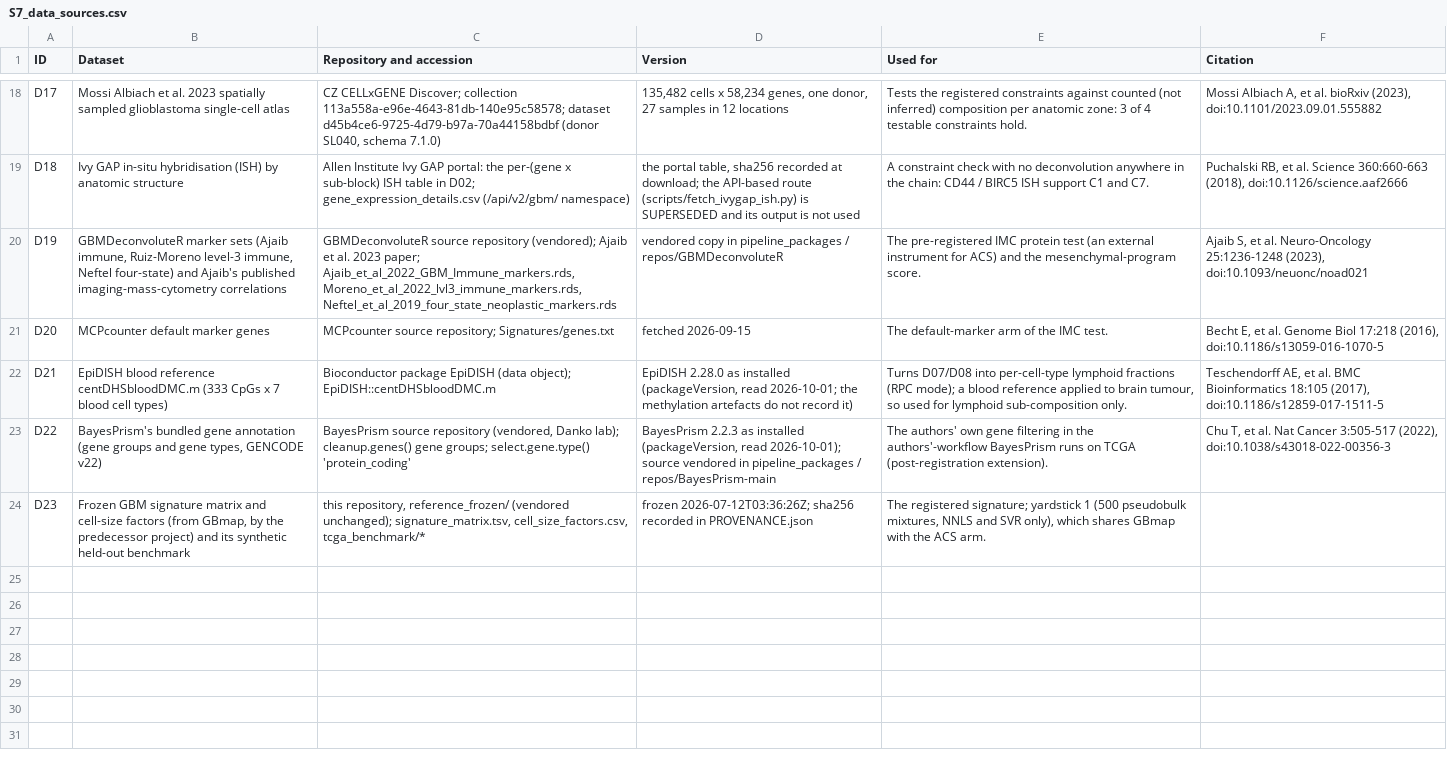
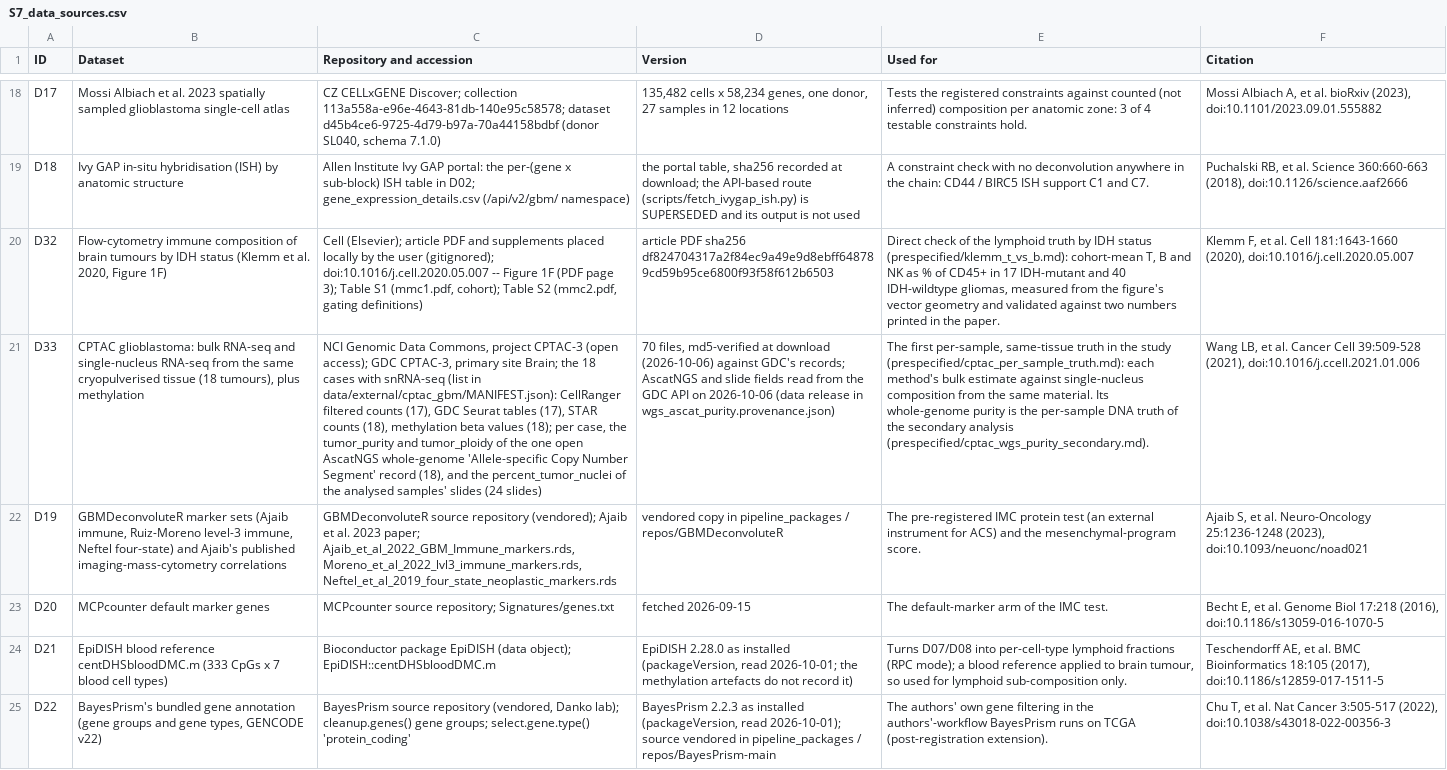
Before and after one commit to saguiler-collab/Tumor-Anatomy-Research, a CSV file: docs/supplementary/S7_data_sources.csv, drawn as a sheet; only a part is shown, gaps mark what is left out; the shorter side is filled out with more unchanged rows; the diff covers the shown part only; the diff names each change by its address in the sheet, - before the commit and + after, or states it on an @@ line.

```diff
--- a/docs/supplementary/S7_data_sources.csv
+++ b/docs/supplementary/S7_data_sources.csv
+row 20: D32 | Flow-cytometry immune composition of brain tumours by IDH status (Klemm et al. 2020, Figure 1F) | Cell (Elsevier); article PDF and supplements placed locally by the user (gitignored); doi:10.1016/j.cell.2020.05.007 -- Figure 1F (PDF page 3); Table S1 (mmc1.pdf, cohort); Table S2 (mmc2.pdf, gating definitions) | article PDF sha256 df824704317a2f84ec9a49e9d8ebff648789cd59b95ce6800f93f58f612b6503 | Direct check of the lymphoid truth by IDH status (prespecified/klemm_t_vs_b.md): cohort-mean T, B and NK as % of CD45+ in 17 IDH-mutant and 40 IDH-wildtype gliomas, measured from the figure's vector geometry and validated against two numbers printed in the paper. | Klemm F, et al. Cell 181:1643-1660 (2020), doi:10.1016/j.cell.2020.05.007
+row 21: D33 | CPTAC glioblastoma: bulk RNA-seq and single-nucleus RNA-seq from the same cryopulverised tissue (18 tumours), plus methylation | NCI Genomic Data Commons, project CPTAC-3 (open access); GDC CPTAC-3, primary site Brain; the 18 cases with snRNA-seq (list in data/external/cptac_gbm/MANIFEST.json): CellRanger filtered counts (17), GDC Seurat tables (17), STAR counts (18), methylation beta values (18); per case, the tumor_purity and tumor_ploidy of the one open AscatNGS whole-genome 'Allele-specific Copy Number Segment' record (18), and the percent_tumor_nuclei of the analysed samples' slides (24 slides) | 70 files, md5-verified at download (2026-10-06) against GDC's records; AscatNGS and slide fields read from the GDC API on 2026-10-06 (data release in wgs_ascat_purity.provenance.json) | The first per-sample, same-tissue truth in the study (prespecified/cptac_per_sample_truth.md): each method's bulk estimate against single-nucleus composition from the same material. Its whole-genome purity is the per-sample DNA truth of the secondary analysis (prespecified/cptac_wgs_purity_secondary.md). | Wang LB, et al. Cancer Cell 39:509-528 (2021), doi:10.1016/j.ccell.2021.01.006
```
Also changed, not shown: 1 added row elsewhere in this file, docs/supplementary/data_inventory_full.csv, 50 other files.
